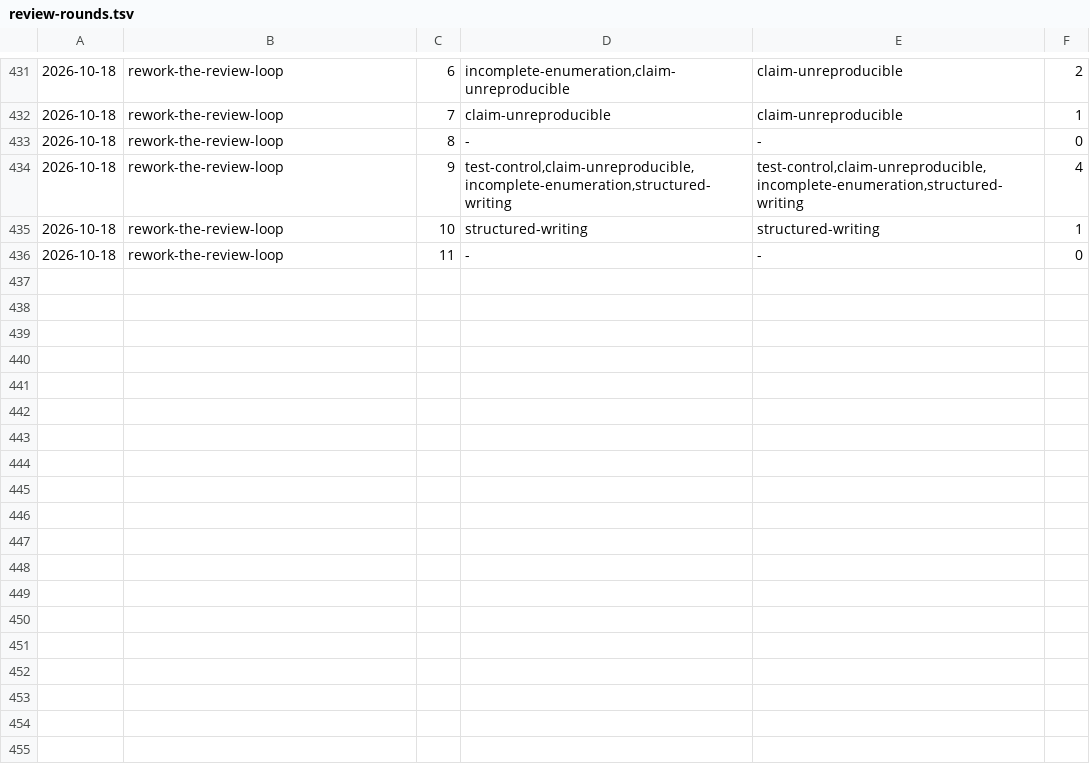
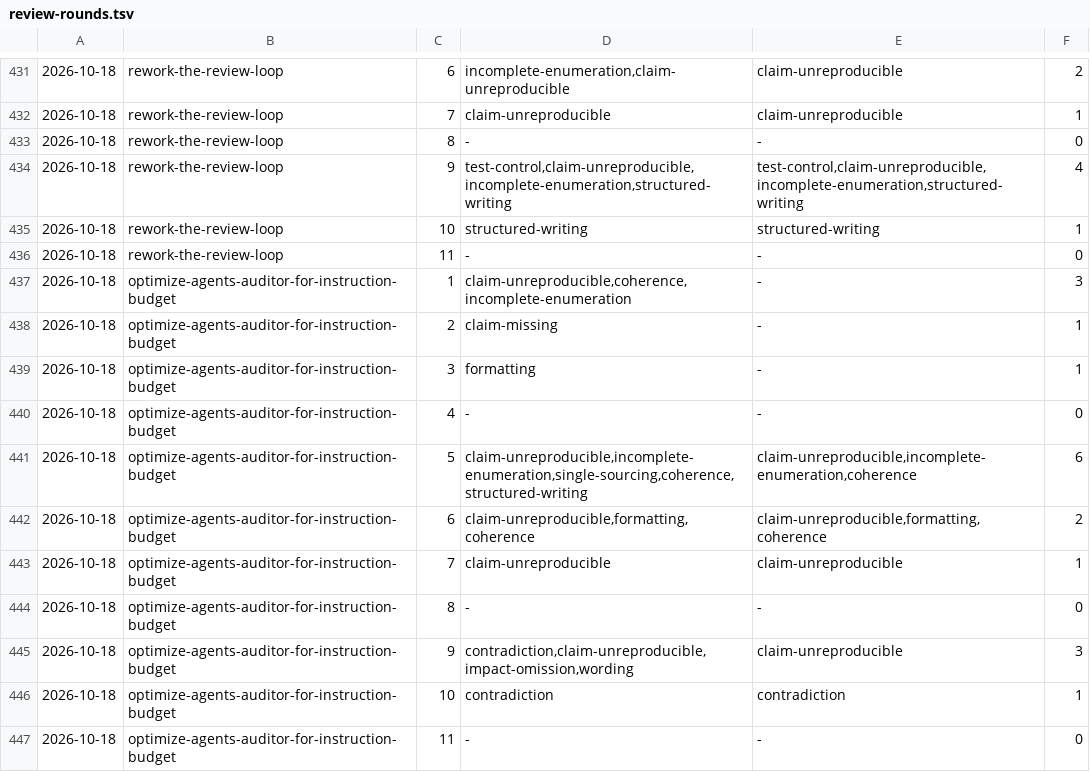
Before and after one commit to aanbrn/axon-showcase, a TSV file: docs/review-rounds.tsv, drawn as a sheet; only a part is shown, gaps mark what is left out.

Commit message:
optimize-agents-auditor-for-instruction-budget: measure the always-loaded surface and report where guidance can move
AGENTS.md is the always-loaded instruction surface: 358 KB and 3,632 lines,
injected in full into every session and every subagent, with no size cap in
the load path and no configured bound. The auditor reconciled that file's
consistency and conciseness but never measured it, so the one lever that
bounds it - relocating guidance out of the always-loaded prefix - had no
analysis behind it.

The audit now reports an instruction-budget ledger: the file's size and its
size by top-level section, whether the loading mechanism caps it, the
effective bound with the source establishing it, the first rule beyond a
derived threshold, the growth since the newest prior report and the sections
and captured:-marked units responsible, the bytes safely removable, the
rules that must stay loaded, the rules safe to load on demand, and the
post-change verification. It declines to invent a limit the mechanism does
not apply.

Every reduction candidate carries seven fields - its location, the decision
it changes, its trigger, the unique content at risk, its loading cost, its
disposition, and the evidence the surviving guidance preserves the
obligation - and the destination is derived from the content's own class,
with no generic documentation destination and no catch-all directory.

A first draft of this contract was circular: requiring a verified, reachable
destination before reporting meant a source unit whose destination does not
exist yet could only ever be reported as "retained". The revision adds a
preceding, non-applicable extraction opportunity class - not a finding, never
counted in the verdict, never applied by the reduction unit, bounded by a
material-cost test and the content-class justification, with the content that
must stay at root until a destination is created and verified. The candidate's
own safety conditions are unchanged.

The unit's own capture landed three AGENTS.md rules (the manual check's
changed set derives from the untracked-aware listing; a bare pipe in a
markdown table row splits the cell; a heading at column zero ends a list) and
one openspec/config.yaml rule (a sweep task names the set's members to grep,
never a phrase one enumeration uses).

```diff
--- a/docs/review-rounds.tsv
+++ b/docs/review-rounds.tsv
@@ -436 +436,12 @@
 2026-10-18	rework-the-review-loop	11	-	-	0
+2026-10-18	optimize-agents-auditor-for-instruction-budget	1	claim-unreproducible,coherence,incomplete-enumeration	-	3
+2026-10-18	optimize-agents-auditor-for-instruction-budget	2	claim-missing	-	1
+2026-10-18	optimize-agents-auditor-for-instruction-budget	3	formatting	-	1
+2026-10-18	optimize-agents-auditor-for-instruction-budget	4	-	-	0
+2026-10-18	optimize-agents-auditor-for-instruction-budget	5	claim-unreproducible,incomplete-enumeration,single-sourcing,coherence,structured-writing	claim-unreproducible,incomplete-enumeration,coherence	6
+2026-10-18	optimize-agents-auditor-for-instruction-budget	6	claim-unreproducible,formatting,coherence	claim-unreproducible,formatting,coherence	2
+2026-10-18	optimize-agents-auditor-for-instruction-budget	7	claim-unreproducible	claim-unreproducible	1
+2026-10-18	optimize-agents-auditor-for-instruction-budget	8	-	-	0
+2026-10-18	optimize-agents-auditor-for-instruction-budget	9	contradiction,claim-unreproducible,impact-omission,wording	claim-unreproducible	3
+2026-10-18	optimize-agents-auditor-for-instruction-budget	10	contradiction	contradiction	1
+2026-10-18	optimize-agents-auditor-for-instruction-budget	11	-	-	0
```
Also changed, not shown: 11 other files.
